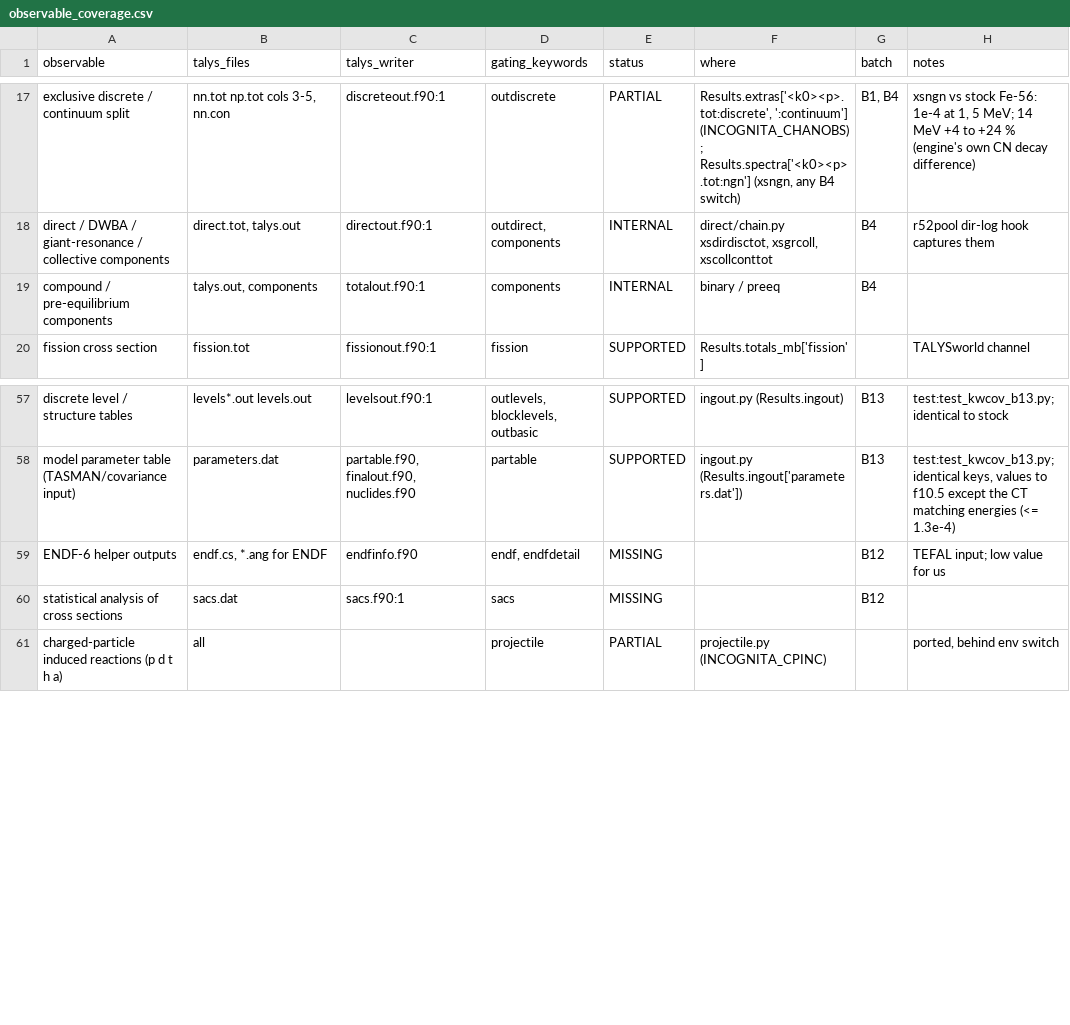
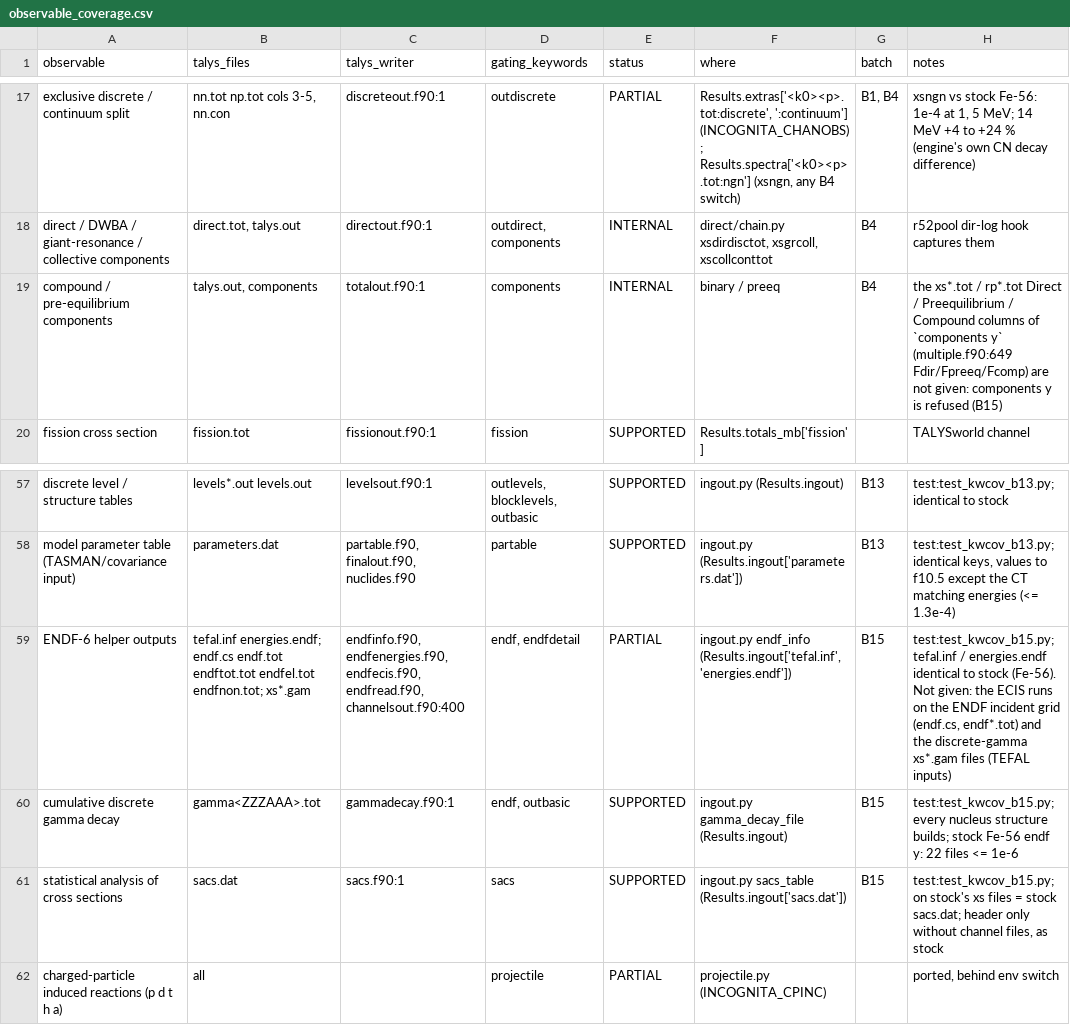
Before and after one commit to seth-michael-weaver/incognita, a CSV file: docs/hf/observable_coverage.csv, drawn as a sheet; only a part is shown, gaps mark what is left out.

```diff
--- a/docs/hf/observable_coverage.csv
+++ b/docs/hf/observable_coverage.csv
@@ -18,3 +18,3 @@ exclusive discrete / continuum split,"nn.tot np.tot cols 3-5, nn.con",discreteou
 direct / DWBA / giant-resonance / collective components,"direct.tot, talys.out",directout.f90:1,"outdirect, components",INTERNAL,"direct/chain.py xsdirdisctot, xsgrcoll, xscollconttot",B4,r52pool dir-log hook captures them
-compound / pre-equilibrium components,"talys.out, components",totalout.f90:1,components,INTERNAL,binary / preeq,B4,
+compound / pre-equilibrium components,"talys.out, components",totalout.f90:1,components,INTERNAL,binary / preeq,B4,the xs*.tot / rp*.tot Direct / Preequilibrium / Compound columns of `components y` (multiple.f90:649 Fdir/Fpreeq/Fcomp) are not given: components y is refused (B15)
 fission cross section,fission.tot,fissionout.f90:1,fission,SUPPORTED,Results.totals_mb['fission'],,TALYSworld channel
@@ -58,4 +58,5 @@ discrete level / structure tables,levels*.out levels.out,levelsout.f90:1,"outlev
 model parameter table (TASMAN/covariance input),parameters.dat,"partable.f90, finalout.f90, nuclides.f90",partable,SUPPORTED,ingout.py (Results.ingout['parameters.dat']),B13,"test:test_kwcov_b13.py; identical keys, values to f10.5 except the CT matching energies (<= 1.3e-4)"
-ENDF-6 helper outputs,"endf.cs, *.ang for ENDF",endfinfo.f90,"endf, endfdetail",MISSING,,B12,TEFAL input; low value for us
-statistical analysis of cross sections,sacs.dat,sacs.f90:1,sacs,MISSING,,B12,
+ENDF-6 helper outputs,tefal.inf energies.endf; endf.cs endf.tot endftot.tot endfel.tot endfnon.tot; xs*.gam,"endfinfo.f90, endfenergies.f90, endfecis.f90, endfread.f90, channelsout.f90:400","endf, endfdetail",PARTIAL,"ingout.py endf_info (Results.ingout['tefal.inf', 'energies.endf'])",B15,"test:test_kwcov_b15.py; tefal.inf / energies.endf identical to stock (Fe-56). Not given: the ECIS runs on the ENDF incident grid (endf.cs, endf*.tot) and the discrete-gamma xs*.gam files (TEFAL inputs)"
+cumulative discrete gamma decay,gamma<ZZZAAA>.tot,gammadecay.f90:1,"endf, outbasic",SUPPORTED,ingout.py gamma_decay_file (Results.ingout),B15,test:test_kwcov_b15.py; every nucleus structure builds; stock Fe-56 endf y: 22 files <= 1e-6
+statistical analysis of cross sections,sacs.dat,sacs.f90:1,sacs,SUPPORTED,ingout.py sacs_table (Results.ingout['sacs.dat']),B15,"test:test_kwcov_b15.py; on stock's xs files = stock sacs.dat; header only without channel files, as stock"
 charged-particle induced reactions (p d t h a),all,,projectile,PARTIAL,projectile.py (INCOGNITA_CPINC),,"ported, behind env switch"
```
Also changed, not shown: docs/hf/keyword_coverage.csv, 17 other files.
